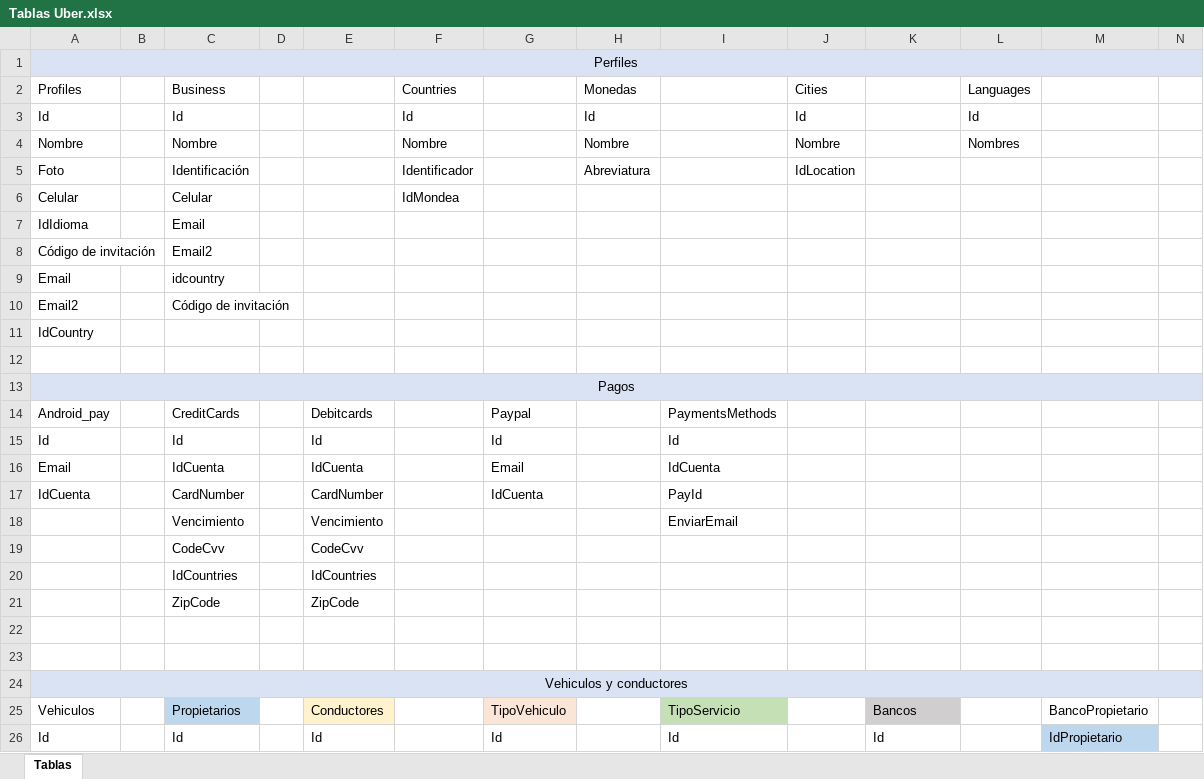
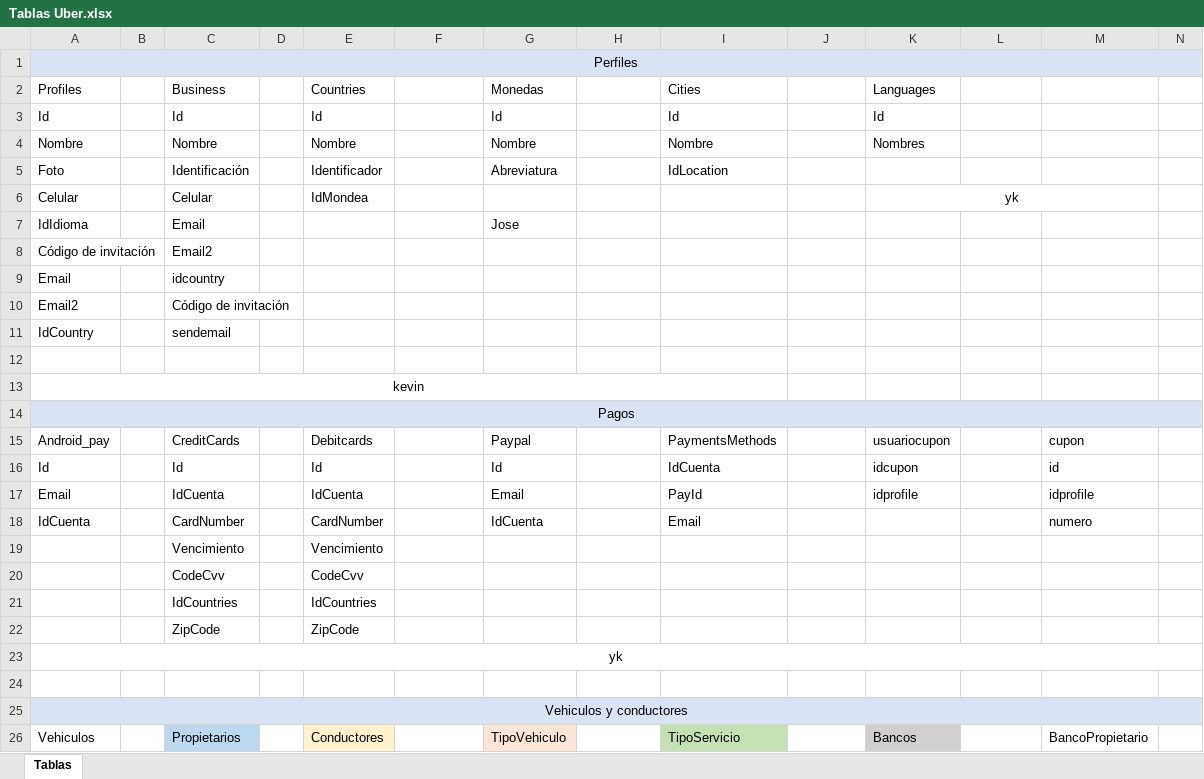
Before and after one commit to kzccardona/Assigment1, an Excel workbook: Tablas Uber.xlsx, sheet Tablas, drawn as a sheet; only a part is shown; the shorter side is filled out with more unchanged rows; values as stored, in another font and other column widths than the file's, no borders; removed rows and columns are numbered as before the commit, all else as after; rows hold the shown columns only; the diff covers the shown part only; the diff names each change by its address in the sheet, - before the commit and + after, or states it on an @@ line.

Commit message:
ModificacionTablas
Se agraga la columna email a los métodos de pago

```diff
--- a/Tablas Uber.xlsx (sheet Tablas)
+++ b/Tablas Uber.xlsx (sheet Tablas)
-row 2: Profiles |  | Business |  |  | Countries |  | Monedas |  | Cities |  | Languages
-row 3: Id |  | Id |  |  | Id |  | Id |  | Id |  | Id
-row 4: Nombre |  | Nombre |  |  | Nombre |  | Nombre |  | Nombre |  | Nombres
-row 5: Foto |  | Identificación |  |  | Identificador |  | Abreviatura |  | IdLocation
+row 2: Profiles |  | Business |  | Countries |  | Monedas |  | Cities |  | Languages
+row 3: Id |  | Id |  | Id |  | Id |  | Id |  | Id
+row 4: Nombre |  | Nombre |  | Nombre |  | Nombre |  | Nombre |  | Nombres
+row 5: Foto |  | Identificación |  | Identificador |  | Abreviatura |  | IdLocation
-E6: (empty)
+E6: IdMondea
-F6: IdMondea
+F6: (empty)
-K6: (empty)
+K6: yk
+K6:M6 merged
-G7: (empty)
+G7: Jose
-C11: (empty)
+C11: sendemail
+row 13: kevin
-K15: (empty)
+K15: usuariocupon
-M15: (empty)
+M15: cupon
-I16: Id
+I16: IdCuenta
-K16: (empty)
+K16: idcupon
-M16: (empty)
+M16: id
-I17: IdCuenta
+I17: PayId
-K17: (empty)
+K17: idprofile
-M17: (empty)
+M17: idprofile
-I18: PayId
+I18: Email
-M18: (empty)
+M18: numero
-I19: EnviarEmail
+I19: (empty)
-A23: (empty)
+A23: yk
+A23:N23 merged
```
Also changed, not shown: 3 added rows, 14 edited cells and merged cells elsewhere in this sheet.
